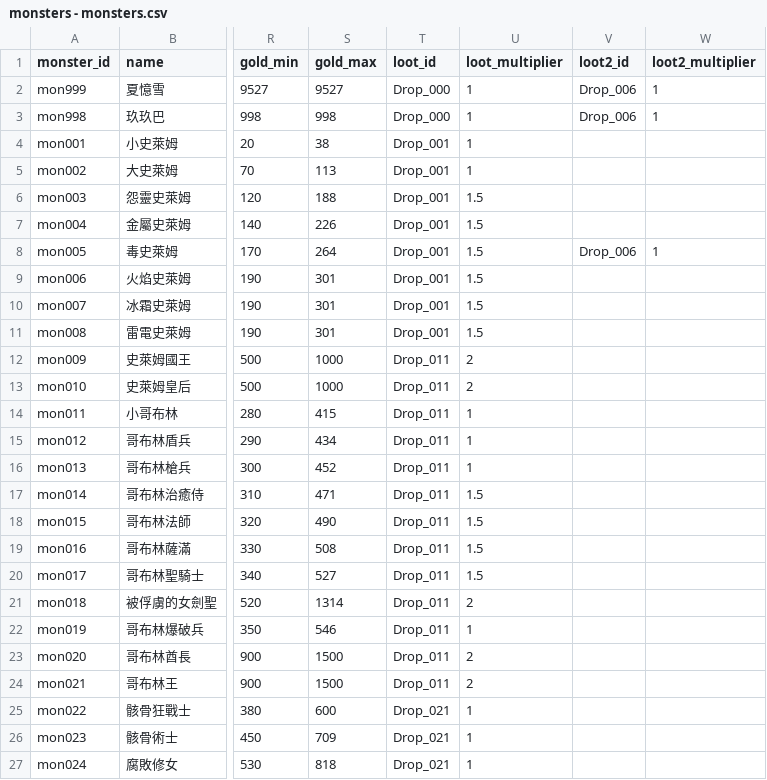
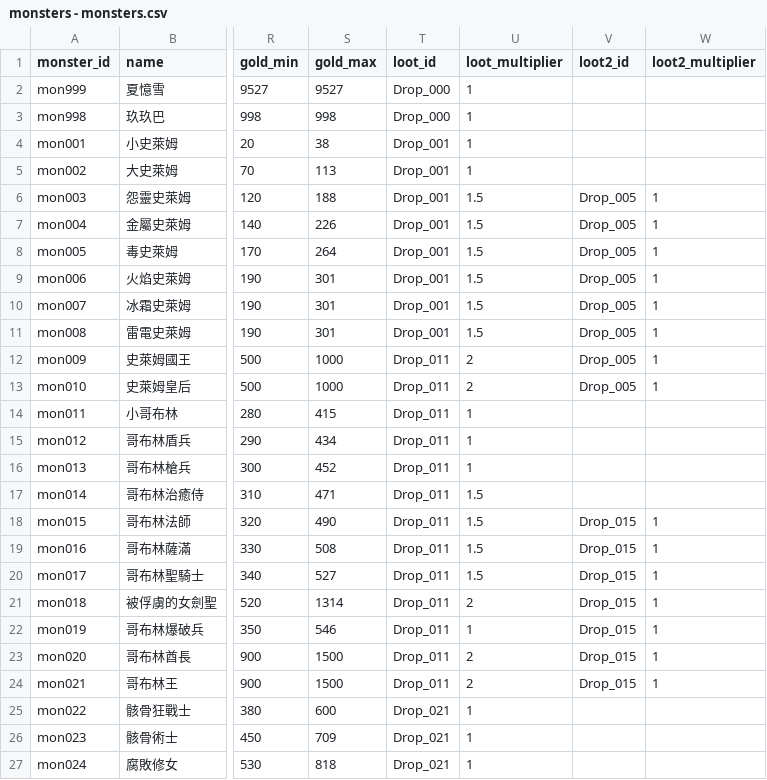
Before and after one commit to longagoseason/Dream-Crafter, a CSV file: source/monsters - monsters.csv, drawn as a sheet; only a part is shown, gaps mark what is left out; the diff covers the shown part only; the diff names each change by its address in the sheet, - before the commit and + after, or states it on an @@ line.

```diff
--- a/source/monsters - monsters.csv
+++ b/source/monsters - monsters.csv
-V2:V3 (loot2_id): Drop_006
+V2:V3 (loot2_id): (empty)
-W2:W3 (loot2_multiplier): 1
+W2:W3 (loot2_multiplier): (empty)
-V6:V7 (loot2_id): (empty)
+V6:V7 (loot2_id): Drop_005
-W6:W7 (loot2_multiplier): (empty)
+W6:W7 (loot2_multiplier): 1
-V8 (loot2_id): Drop_006
+V8 (loot2_id): Drop_005
-V9:V13 (loot2_id): (empty)
+V9:V13 (loot2_id): Drop_005
-W9:W13 (loot2_multiplier): (empty)
+W9:W13 (loot2_multiplier): 1
-V18:V24 (loot2_id): (empty)
+V18:V24 (loot2_id): Drop_015
-W18:W24 (loot2_multiplier): (empty)
+W18:W24 (loot2_multiplier): 1
```
Also changed, not shown: 22 edited cells elsewhere in this file, source/Drop_loot_id - Drop_loot_id.csv, source/Enhance_OverEnchant - Enhance_OverEnchant.csv.
